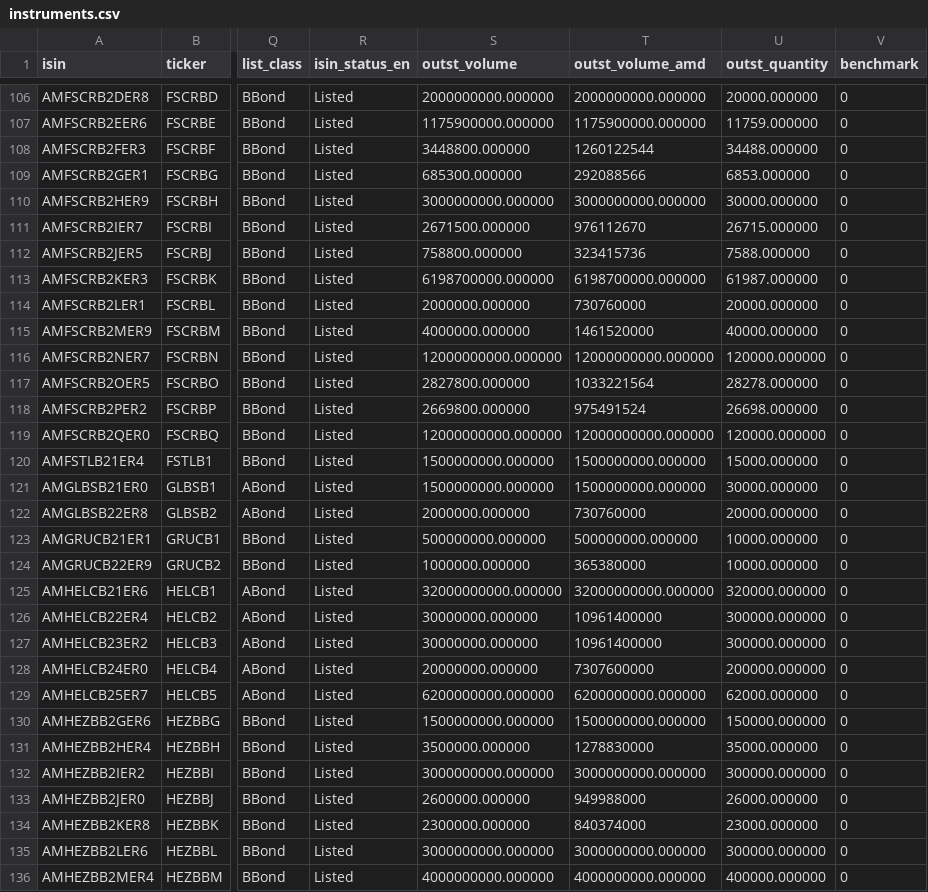
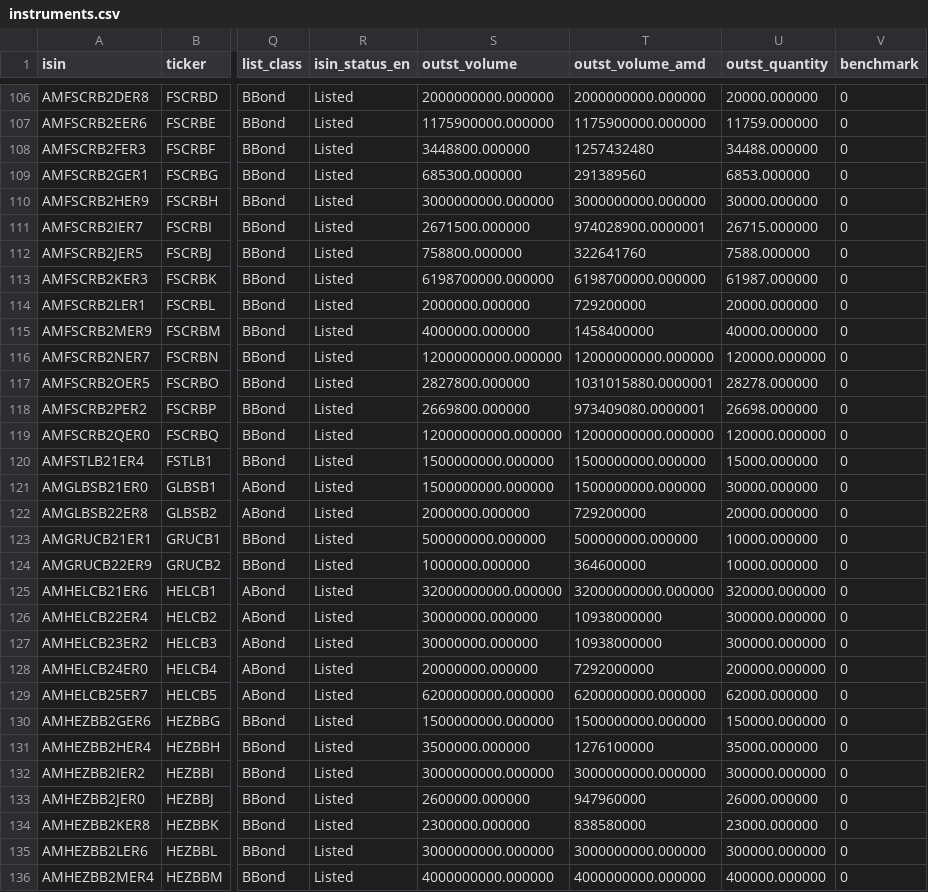
Before and after one commit to LianaJilavyan/amx-bond-monitor, a CSV file: data/instruments.csv, drawn as a sheet; only a part is shown, gaps mark what is left out; the diff covers the shown part only; the diff names each change by its address in the sheet, - before the commit and + after, or states it on an @@ line.

```diff
--- a/data/instruments.csv
+++ b/data/instruments.csv
-T108 (outst_volume_amd): 1260122544
+T108 (outst_volume_amd): 1257432480
-T109 (outst_volume_amd): 292088566
+T109 (outst_volume_amd): 291389560
-T111 (outst_volume_amd): 976112670
+T111 (outst_volume_amd): 974028900.0000001
-T112 (outst_volume_amd): 323415736
+T112 (outst_volume_amd): 322641760
-T114 (outst_volume_amd): 730760000
+T114 (outst_volume_amd): 729200000
-T115 (outst_volume_amd): 1461520000
+T115 (outst_volume_amd): 1458400000
-T117 (outst_volume_amd): 1033221564
+T117 (outst_volume_amd): 1031015880.0000001
-T118 (outst_volume_amd): 975491524
+T118 (outst_volume_amd): 973409080.0000001
-T122 (outst_volume_amd): 730760000
+T122 (outst_volume_amd): 729200000
-T124 (outst_volume_amd): 365380000
+T124 (outst_volume_amd): 364600000
-T126:T127 (outst_volume_amd): 10961400000
+T126:T127 (outst_volume_amd): 10938000000
-T128 (outst_volume_amd): 7307600000
+T128 (outst_volume_amd): 7292000000
-T131 (outst_volume_amd): 1278830000
+T131 (outst_volume_amd): 1276100000
-T133 (outst_volume_amd): 949988000
+T133 (outst_volume_amd): 947960000
-T134 (outst_volume_amd): 840374000
+T134 (outst_volume_amd): 838580000
```
Also changed, not shown: 1 added row and 84 edited cells elsewhere in this file, 4 other files.
